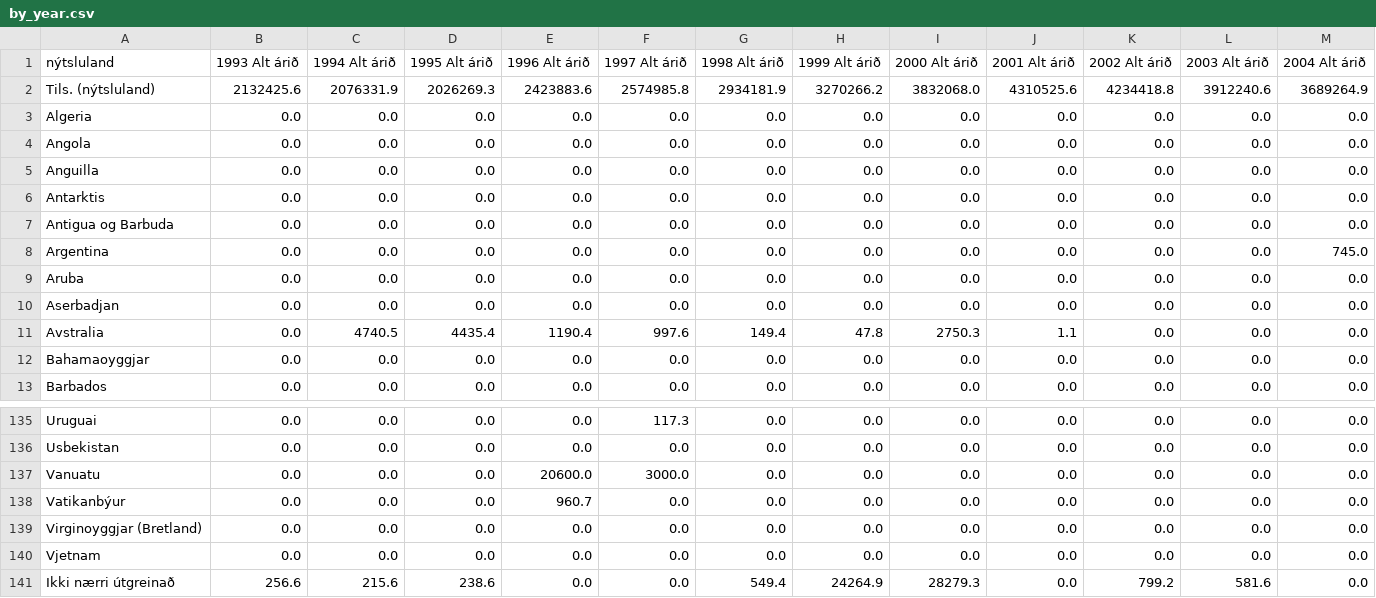
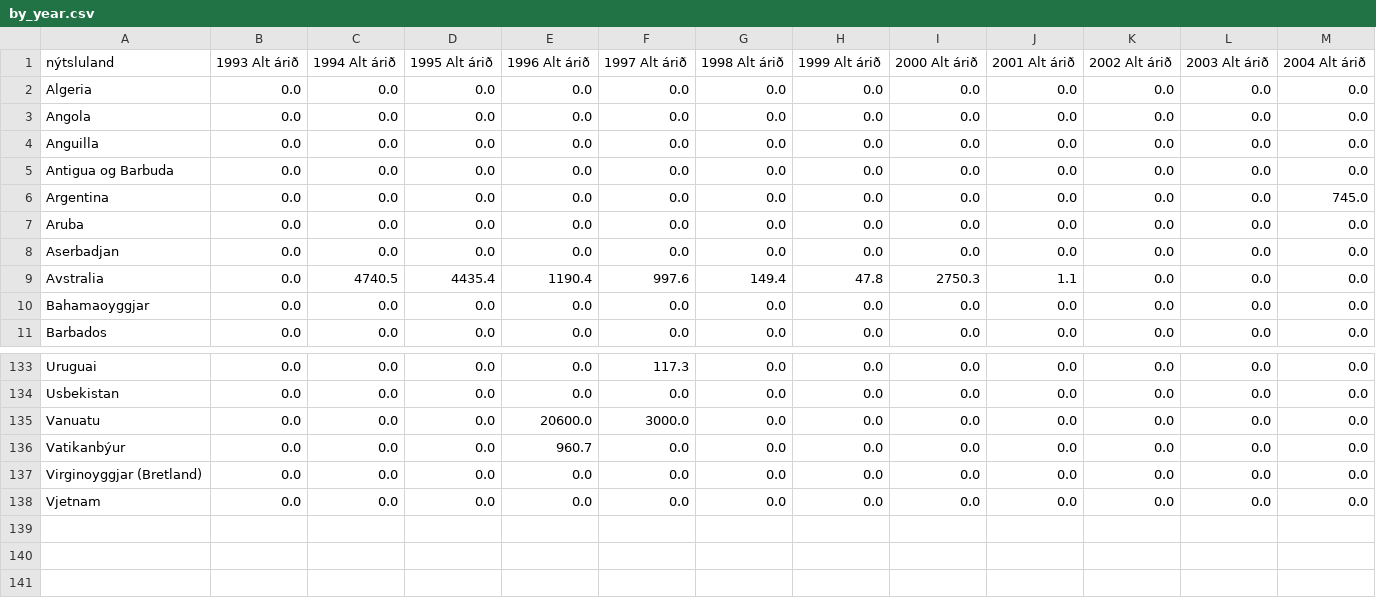
Before and after one commit to samal-rasmussen/faroe-islands-exports, a CSV file: by_year.csv, drawn as a sheet; only a part is shown, gaps mark what is left out; rows hold the shown columns only; the diff names each change by its address in the sheet, - before the commit and + after, or states it on an @@ line.

```diff
--- a/by_year.csv
+++ b/by_year.csv
-row 2: Tils. (nýtsluland) | 2132425.6 | 2076331.9 | 2026269.3 | 2423883.6 | 2574985.8 | 2934181.9 | 3270266.2 | 3832068.0 | 4310525.6 | 4234418.8 | 3912240.6 | 3689264.9
-row 6: Antarktis | 0.0 | 0.0 | 0.0 | 0.0 | 0.0 | 0.0 | 0.0 | 0.0 | 0.0 | 0.0 | 0.0 | 0.0
-row 141: Ikki nærri útgreinað | 256.6 | 215.6 | 238.6 | 0.0 | 0.0 | 549.4 | 24264.9 | 28279.3 | 0.0 | 799.2 | 581.6 | 0.0
```
Also changed, not shown: by_month.csv, by_quarter.csv, 2 other files.
